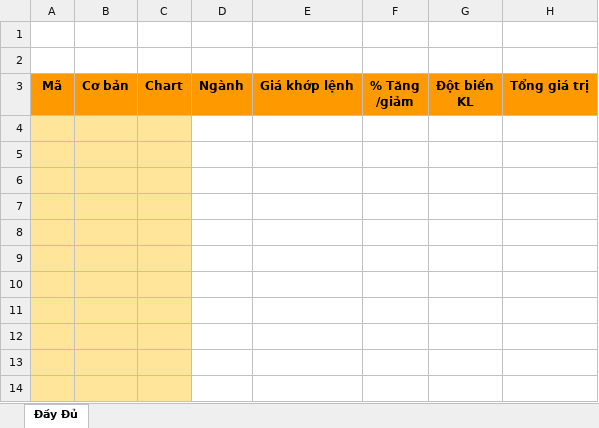
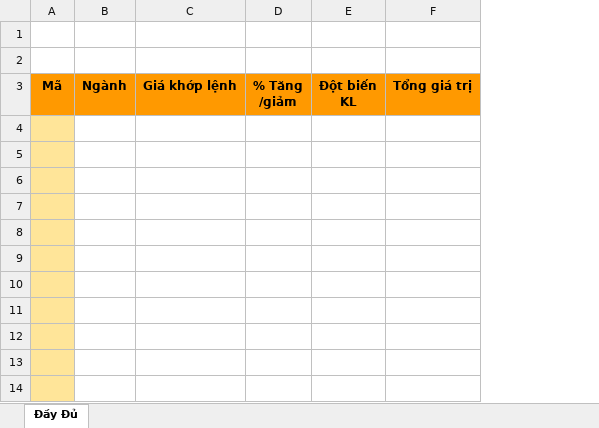
Before and after one commit to huy270985/superstock, an Excel workbook: app/data/template.xlsx, sheet Đầy Đủ, drawn as a sheet; only a part is shown; values as stored, in another font and other column widths than the file's, no borders; charts and pictures not drawn; the diff names each change by its address in the sheet, - before the commit and + after, or states it on an @@ line.

Commit message:
Fix excel template

```diff
--- a/app/data/template.xlsx (sheet Đầy Đủ)
+++ b/app/data/template.xlsx (sheet Đầy Đủ)
-column B, row 3: Cơ bản
-column C, row 3: Chart
```
Also changed, not shown: formulas that keep their value, charts or pictures, 1 other file.
